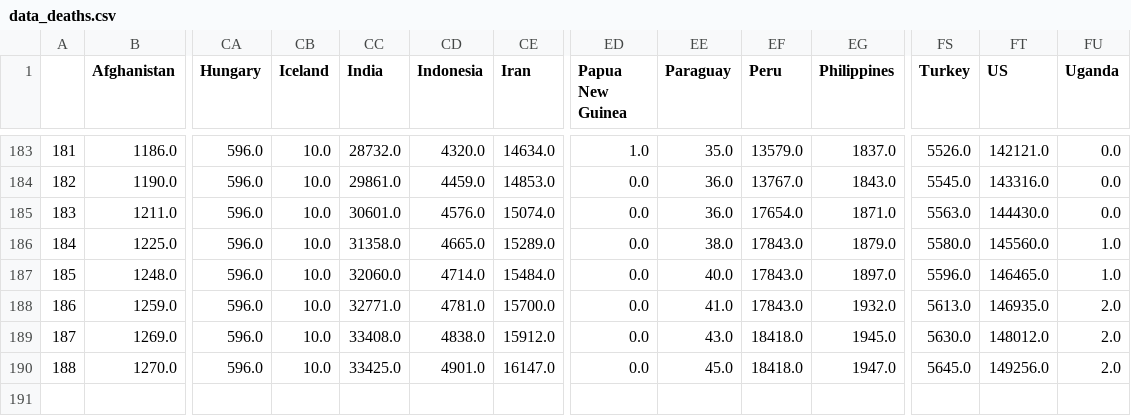
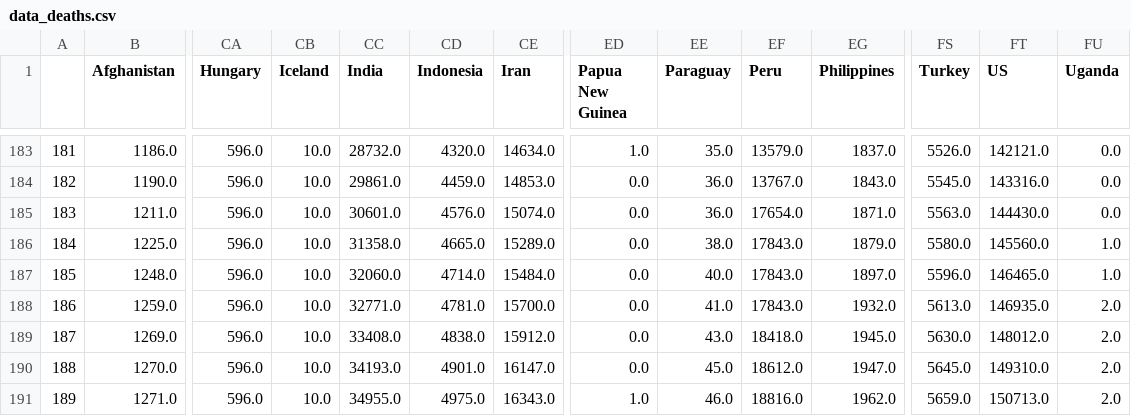
Before and after one commit to stepan-a/covid-19, a CSV file: data/data_deaths.csv, drawn as a sheet; only a part is shown, gaps mark what is left out; rows hold the shown columns only; the diff names each change by its address in the sheet, - before the commit and + after, or states it on an @@ line.

```diff
--- a/data/data_deaths.csv
+++ b/data/data_deaths.csv
-CC190 (India): 33425.0
+CC190 (India): 34193.0
-EF190 (Peru): 18418.0
+EF190 (Peru): 18612.0
-FT190 (US): 149256.0
+FT190 (US): 149310.0
+row 191: 189 | 1271.0 | 596.0 | 10.0 | 34955.0 | 4975.0 | 16343.0 | 1.0 | 46.0 | 18816.0 | 1962.0 | 5659.0 | 150713.0 | 2.0
```
Also changed, not shown: data/data_confirmed.csv, data/total_cases_csse.csv, 47 other files.
